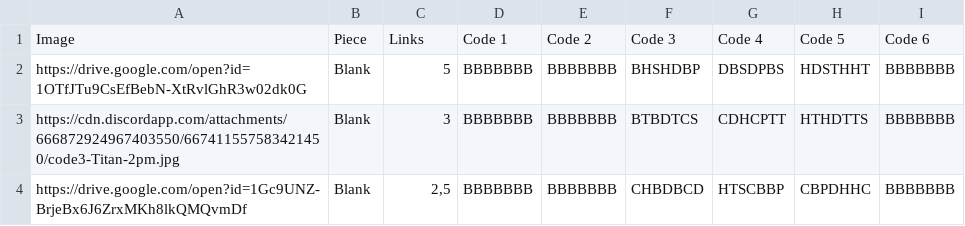
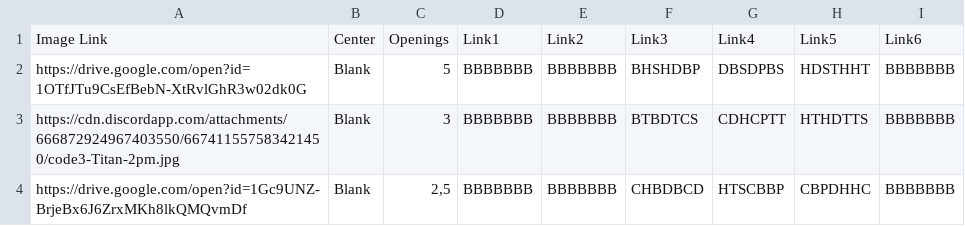
Before and after one commit to Cobbleopolis/CorridorOfTime, a CSV file: Master.csv, drawn as a sheet; only a part is shown; removed rows and columns are numbered as before the commit, all else as after; the diff names each change by its address in the sheet, - before the commit and + after, or states it on an @@ line.

```diff
--- a/Master.csv
+++ b/Master.csv
-row 1: Image | Piece | Links | Code 1 | Code 2 | Code 3 | Code 4 | Code 5 | Code 6
+row 1: Image Link | Center | Openings | Link1 | Link2 | Link3 | Link4 | Link5 | Link6
```
Also changed, not shown: 3 other files.
